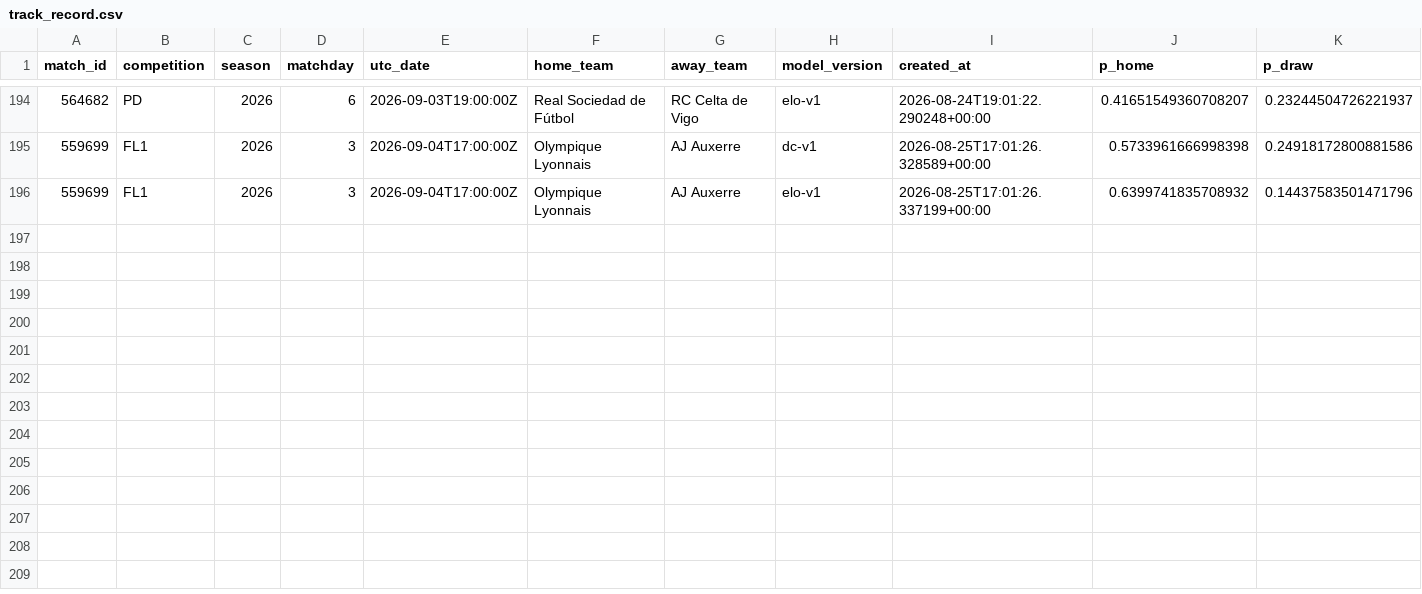
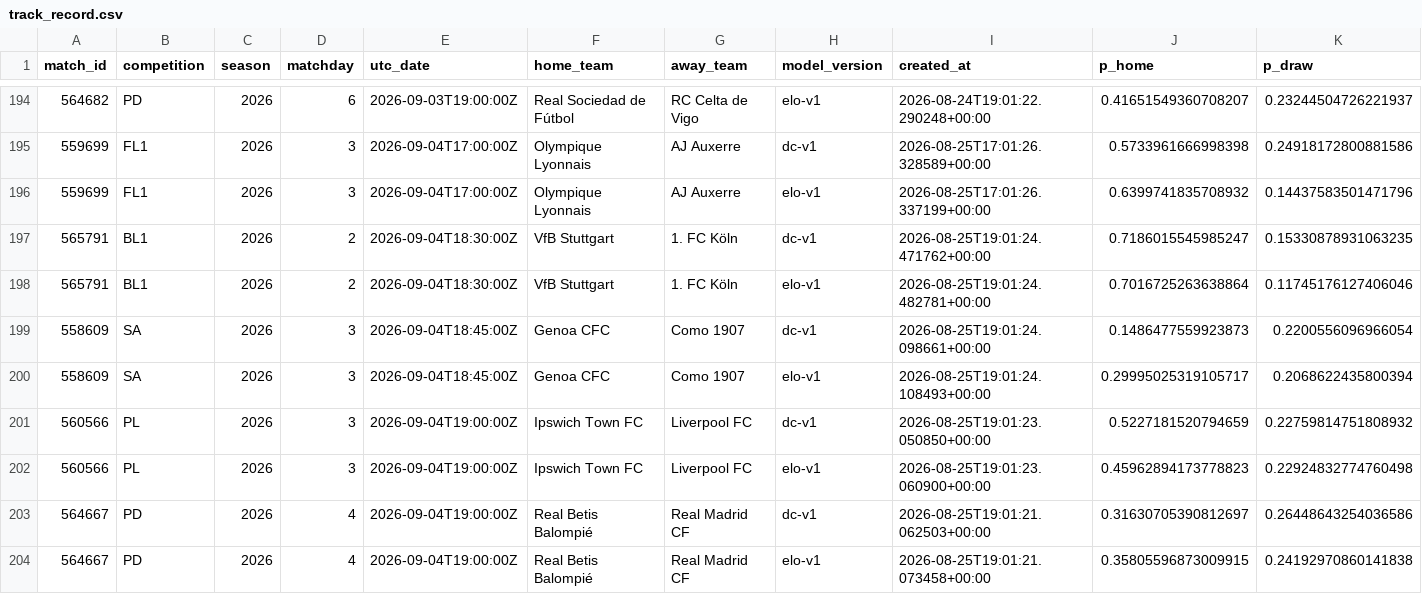
Before and after one commit to isaacruedabiota/FOOTBALL-PREDICTOR, a CSV file: track_record/track_record.csv, drawn as a sheet; only a part is shown, gaps mark what is left out; rows hold the shown columns only; the diff names each change by its address in the sheet, - before the commit and + after, or states it on an @@ line.

```diff
--- a/track_record/track_record.csv
+++ b/track_record/track_record.csv
+row 197: 565791 | BL1 | 2026 | 2 | 2026-09-04T18:30:00Z | VfB Stuttgart | 1. FC Köln | dc-v1 | 2026-08-25T19:01:24.471762+00:00 | 0.7186015545985247 | 0.15330878931063235
+row 198: 565791 | BL1 | 2026 | 2 | 2026-09-04T18:30:00Z | VfB Stuttgart | 1. FC Köln | elo-v1 | 2026-08-25T19:01:24.482781+00:00 | 0.7016725263638864 | 0.11745176127406046
+row 199: 558609 | SA | 2026 | 3 | 2026-09-04T18:45:00Z | Genoa CFC | Como 1907 | dc-v1 | 2026-08-25T19:01:24.098661+00:00 | 0.1486477559923873 | 0.2200556096966054
+row 200: 558609 | SA | 2026 | 3 | 2026-09-04T18:45:00Z | Genoa CFC | Como 1907 | elo-v1 | 2026-08-25T19:01:24.108493+00:00 | 0.29995025319105717 | 0.2068622435800394
+row 201: 560566 | PL | 2026 | 3 | 2026-09-04T19:00:00Z | Ipswich Town FC | Liverpool FC | dc-v1 | 2026-08-25T19:01:23.050850+00:00 | 0.5227181520794659 | 0.22759814751808932
+row 202: 560566 | PL | 2026 | 3 | 2026-09-04T19:00:00Z | Ipswich Town FC | Liverpool FC | elo-v1 | 2026-08-25T19:01:23.060900+00:00 | 0.45962894173778823 | 0.22924832774760498
+row 203: 564667 | PD | 2026 | 4 | 2026-09-04T19:00:00Z | Real Betis Balompié | Real Madrid CF | dc-v1 | 2026-08-25T19:01:21.062503+00:00 | 0.31630705390812697 | 0.26448643254036586
+row 204: 564667 | PD | 2026 | 4 | 2026-09-04T19:00:00Z | Real Betis Balompié | Real Madrid CF | elo-v1 | 2026-08-25T19:01:21.073458+00:00 | 0.35805596873009915 | 0.24192970860141838
```
Also changed, not shown: 1 other file.
